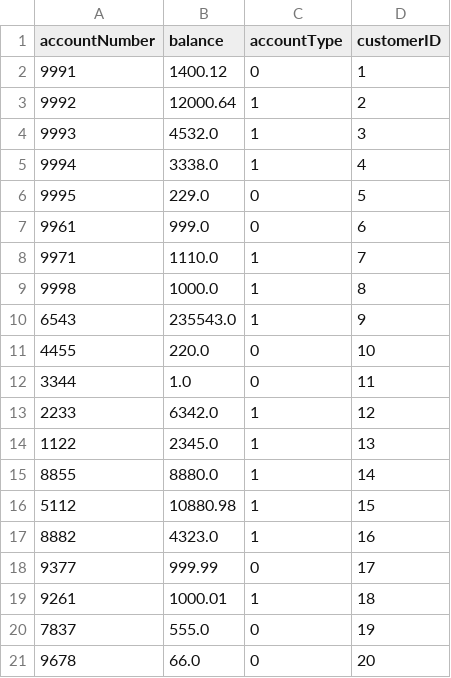
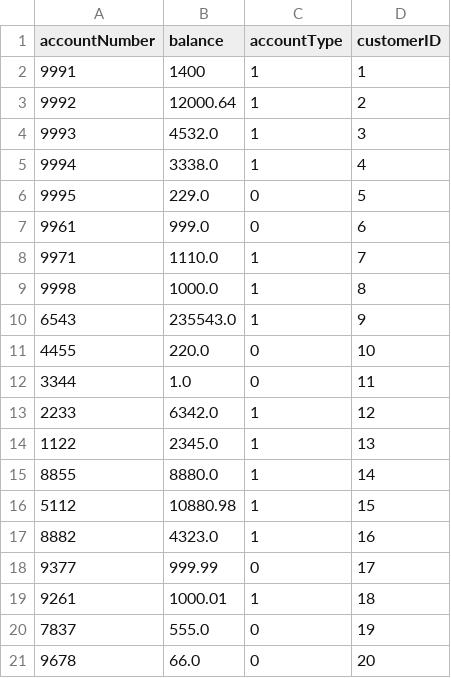
Before and after one commit to jstevenson7/BankingSystem, a CSV file: src/checking.csv, drawn as a sheet.

```diff
--- a/src/checking.csv
+++ b/src/checking.csv
@@ -1,3 +1,3 @@
 accountNumber,balance,accountType,customerID
-9991,1400.12,0,1
+9991,1400,1,1
 9992,12000.64,1,2
```
Also changed, not shown: src/customers.csv, src/unprocessedChecks.csv, 2 other files.
